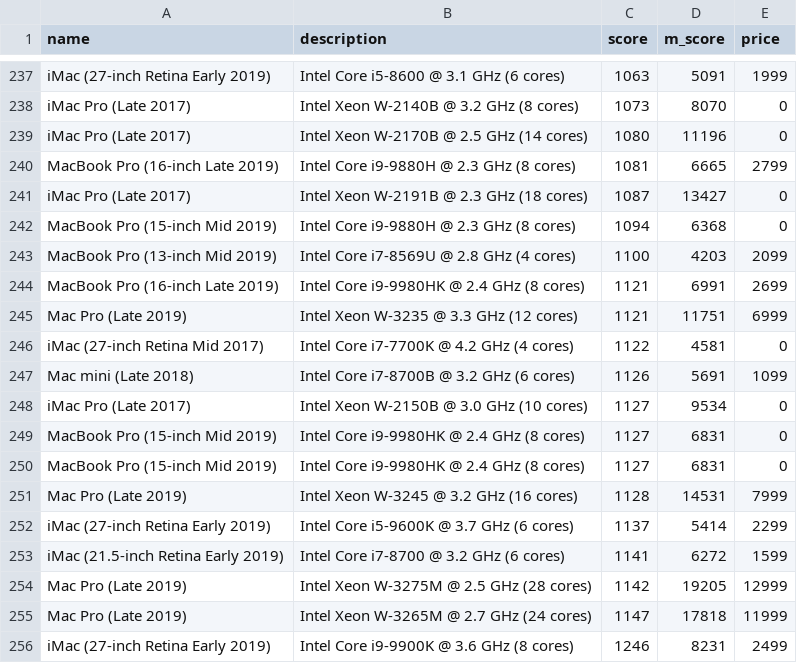
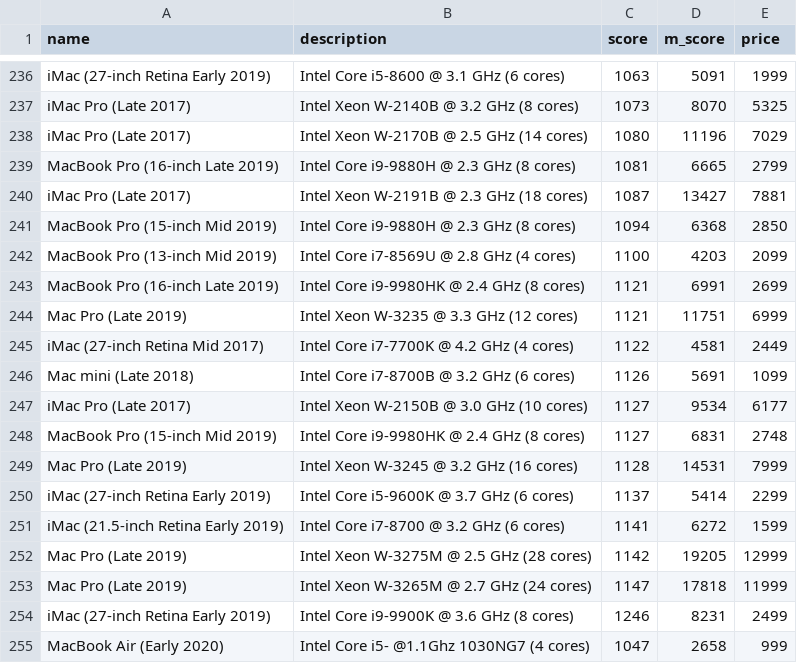
Before and after one commit to burnedsap/photogrammetryrepo, a CSV file: data.csv, drawn as a sheet; only a part is shown, gaps mark what is left out; removed rows and columns are numbered as before the commit, all else as after; the diff covers the shown part only; the diff names each change by its address in the sheet, - before the commit and + after, or states it on an @@ line.

```diff
--- a/data.csv
+++ b/data.csv
-E237 (price): 0
+E237 (price): 5325
-E238 (price): 0
+E238 (price): 7029
-E240 (price): 0
+E240 (price): 7881
-E241 (price): 0
+E241 (price): 2850
-E245 (price): 0
+E245 (price): 2449
-E247 (price): 0
+E247 (price): 6177
-E248 (price): 0
+E248 (price): 2748
-row 250: MacBook Pro (15-inch Mid 2019) | Intel Core i9-9980HK @ 2.4 GHz (8 cores) | 1127 | 6831 | 0
+row 255: MacBook Air (Early 2020) | Intel Core i5- @1.1Ghz 1030NG7 (4 cores) | 1047 | 2658 | 999
```
Also changed, not shown: 1 removed row and 13 edited cells elsewhere in this file, 4 other files.
